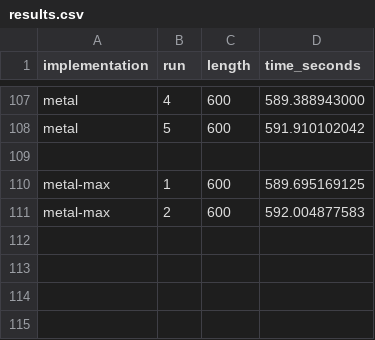
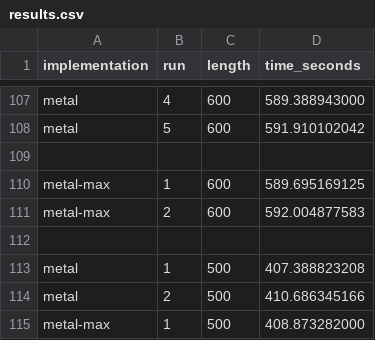
Before and after one commit to louiesinadjan/escg, a CSV file: metal-escg/results.csv, drawn as a sheet; only a part is shown, gaps mark what is left out; the diff names each change by its address in the sheet, - before the commit and + after, or states it on an @@ line.

Commit message:
results

```diff
--- a/metal-escg/results.csv
+++ b/metal-escg/results.csv
+row 112: (empty)
+row 113: metal | 1 | 500 | 407.388823208
+row 114: metal | 2 | 500 | 410.686345166
+row 115: metal-max | 1 | 500 | 408.873282000
```
Also changed, not shown: 13 other files.
